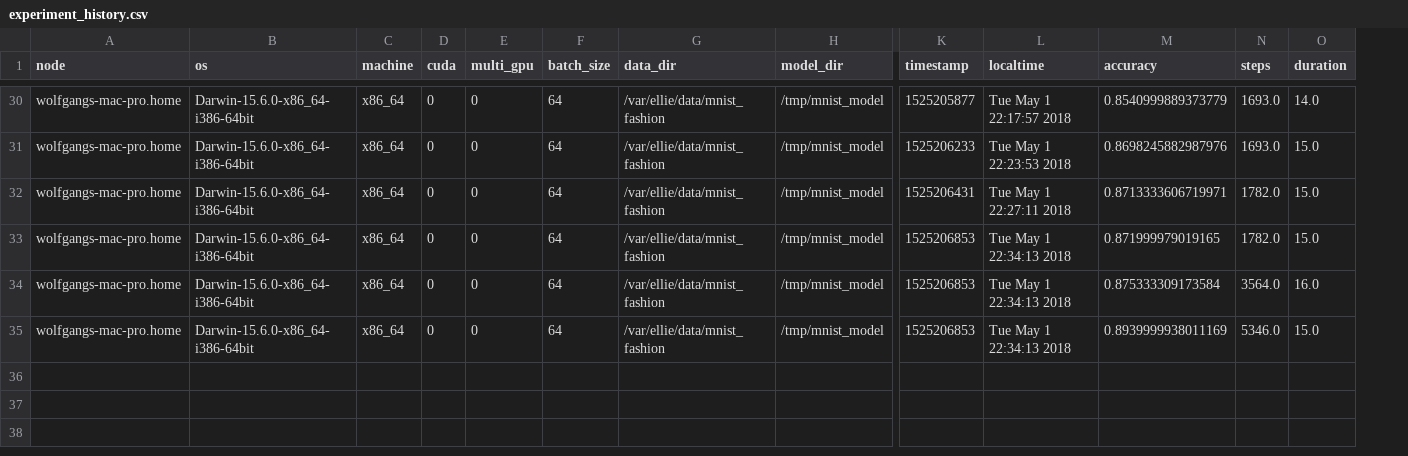
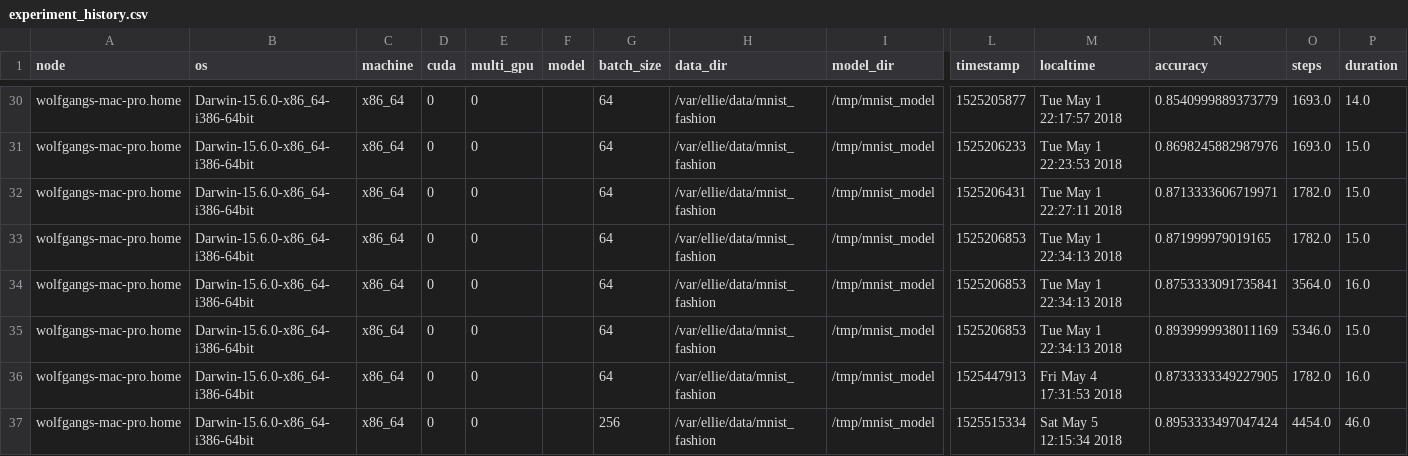
Before and after one commit to smurve/experiments, a CSV file: experiments/mnist_sota/experiment_history.csv, drawn as a sheet; only a part is shown, gaps mark what is left out; addresses are those after the commit; rows hold the shown columns only; the diff covers the shown part only; the diff names each change by its address in the sheet, - before the commit and + after, or states it on an @@ line.

```diff
--- a/experiments/mnist_sota/experiment_history.csv
+++ b/experiments/mnist_sota/experiment_history.csv
+column F (model), empty
-N34 (accuracy): 0.875333309173584
+N34 (accuracy): 0.8753333091735841
+row 36: wolfgangs-mac-pro.home | Darwin-15.6.0-x86_64-i386-64bit | x86_64 | 0 | 0 |  | 64 | /var/ellie/data/mnist_fashion | /tmp/mnist_model | 1525447913 | Fri May 4 17:31:53 2018 | 0.8733333349227905 | 1782.0 | 16.0
+row 37: wolfgangs-mac-pro.home | Darwin-15.6.0-x86_64-i386-64bit | x86_64 | 0 | 0 |  | 256 | /var/ellie/data/mnist_fashion | /tmp/mnist_model | 1525515334 | Sat May 5 12:15:34 2018 | 0.8953333497047424 | 4454.0 | 46.0
```
Also changed, not shown: 3 added rows and 10 edited cells elsewhere in this file, 9 other files.
